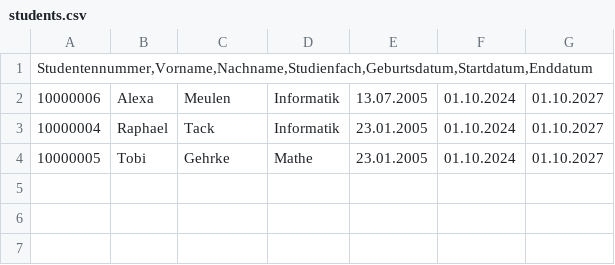
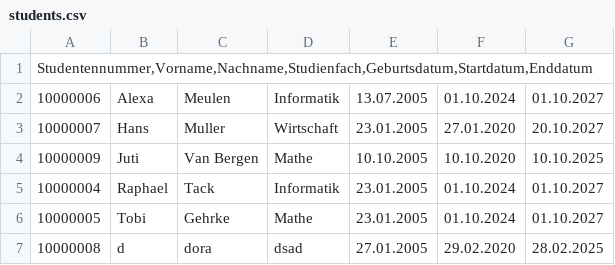
Before and after one commit to Mr-Robotiko/Studentenverwaltung_C_DHBW, a CSV file: students.csv, drawn as a sheet.

```diff
--- a/students.csv
+++ b/students.csv
@@ -2,3 +2,6 @@ Studentennummer,Vorname,Nachname,Studienfach,Geburtsdatum,Startdatum,Enddatum
 10000006;Alexa;Meulen;Informatik;13.07.2005;01.10.2024;01.10.2027
+10000007;Hans;Muller;Wirtschaft;23.01.2005;27.01.2020;20.10.2027
+10000009;Juti;Van Bergen;Mathe;10.10.2005;10.10.2020;10.10.2025
 10000004;Raphael;Tack;Informatik;23.01.2005;01.10.2024;01.10.2027
 10000005;Tobi;Gehrke;Mathe;23.01.2005;01.10.2024;01.10.2027
+10000008;d;dora;dsad;27.01.2005;29.02.2020;28.02.2025
```
Also changed, not shown: 2 other files.
